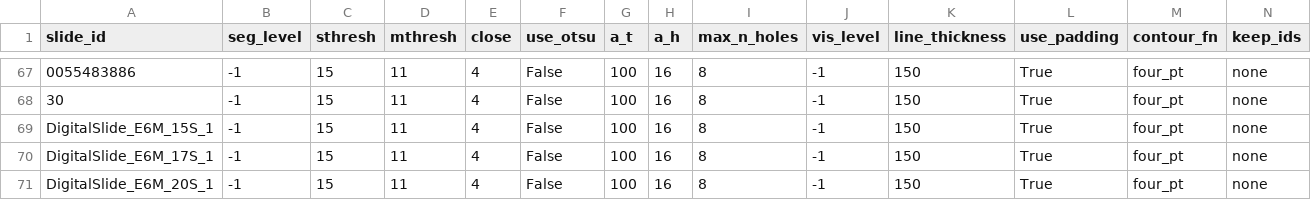
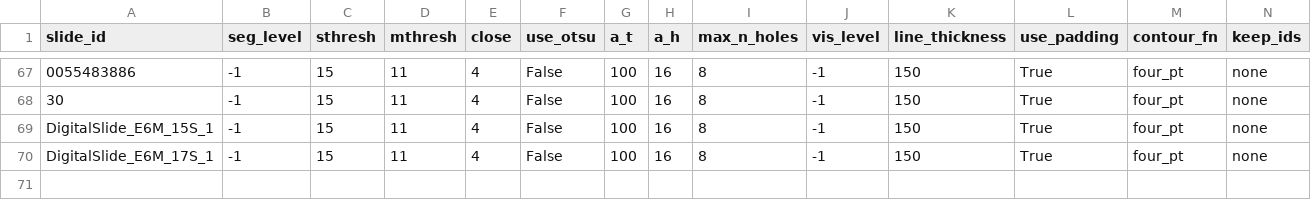
Before and after one commit to andrew-weisman/clam_analysis, a CSV file: feature_extraction_input.csv, drawn as a sheet; only a part is shown, gaps mark what is left out; rows hold the shown columns only; the diff names each change by its address in the sheet, - before the commit and + after, or states it on an @@ line.

```diff
--- a/feature_extraction_input.csv
+++ b/feature_extraction_input.csv
-row 71: DigitalSlide_E6M_20S_1 | -1 | 15 | 11 | 4 | False | 100 | 16 | 8 | -1 | 150 | True | four_pt | none
```
Also changed, not shown: filenames_of_82x.csv, slide_metadata-2022-04-25-processed.csv, 4 other files.
